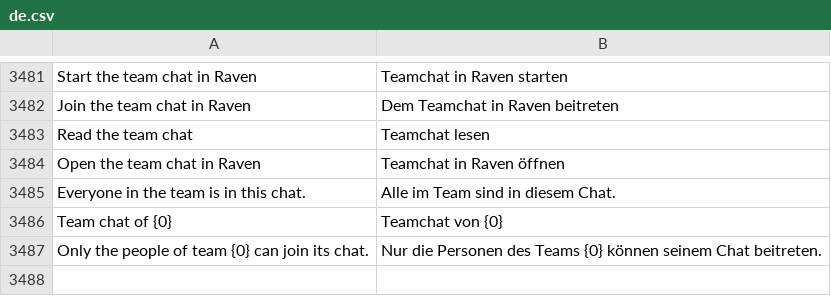
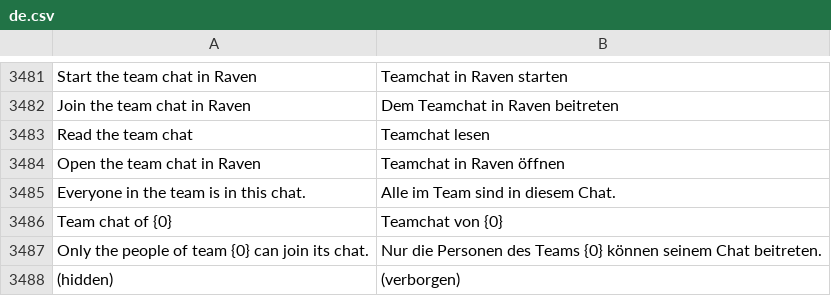
Before and after one commit to phamos-eu/phamos, a CSV file: phamos/translations/de.csv, drawn as a sheet; only a part is shown, gaps mark what is left out.

```diff
--- a/phamos/translations/de.csv
+++ b/phamos/translations/de.csv
@@ -3487 +3487,2 @@ Team chat of {0},Teamchat von {0}
 Only the people of team {0} can join its chat.,Nur die Personen des Teams {0} können seinem Chat beitreten.
+(hidden),(verborgen)
```
Also changed, not shown: 2 other files.
